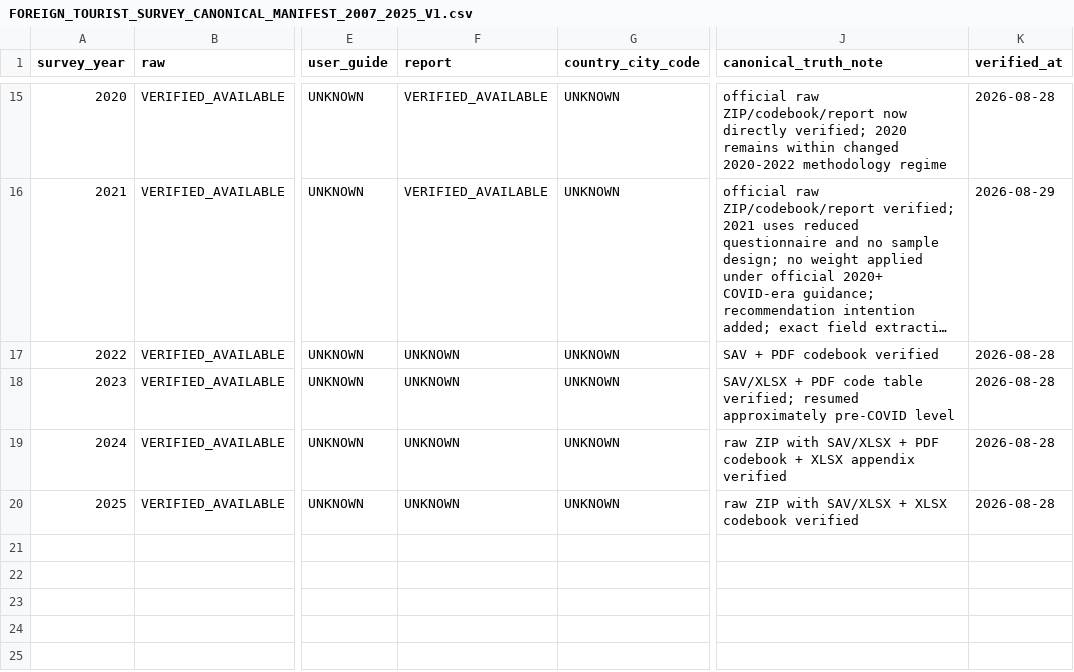
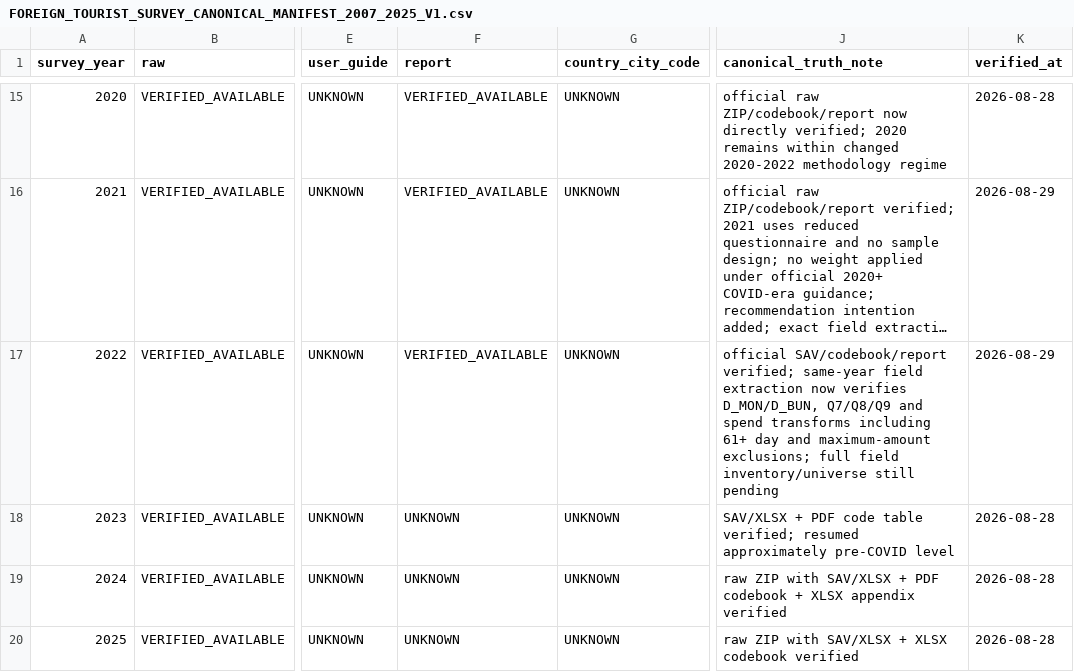
Before and after one commit to fusion3333/fusion, a CSV file: 01_L1_EVIDENCE/FOREIGN_TOURIST_SURVEY/FOREIGN_TOURIST_SURVEY_CANONICAL_MANIFEST_2007_2025_V1.csv, drawn as a sheet; only a part is shown, gaps mark what is left out; long unchanged cells end in …; the diff names each change by its address in the sheet, - before the commit and + after, or states it on an @@ line.

Commit message:
manifest: promote verified 2022 FTS report and field extraction

```diff
--- a/01_L1_EVIDENCE/FOREIGN_TOURIST_SURVEY/FOREIGN_TOURIST_SURVEY_CANONICAL_MANIFEST_2007_2025_V1.csv
+++ b/01_L1_EVIDENCE/FOREIGN_TOURIST_SURVEY/FOREIGN_TOURIST_SURVEY_CANONICAL_MANIFEST_2007_2025_V1.csv
-F17 (report): UNKNOWN
+F17 (report): VERIFIED_AVAILABLE
-J17 (canonical_truth_note): SAV + PDF codebook verified
+J17 (canonical_truth_note): official SAV/codebook/report verified; same-year field extraction now verifies D_MON/D_BUN, Q7/Q8/Q9 and spend transforms including 61+ day and maximum-amount exclusions; full field inventory/universe still pending
-K17 (verified_at): 2026-08-28
+K17 (verified_at): 2026-08-29
```
